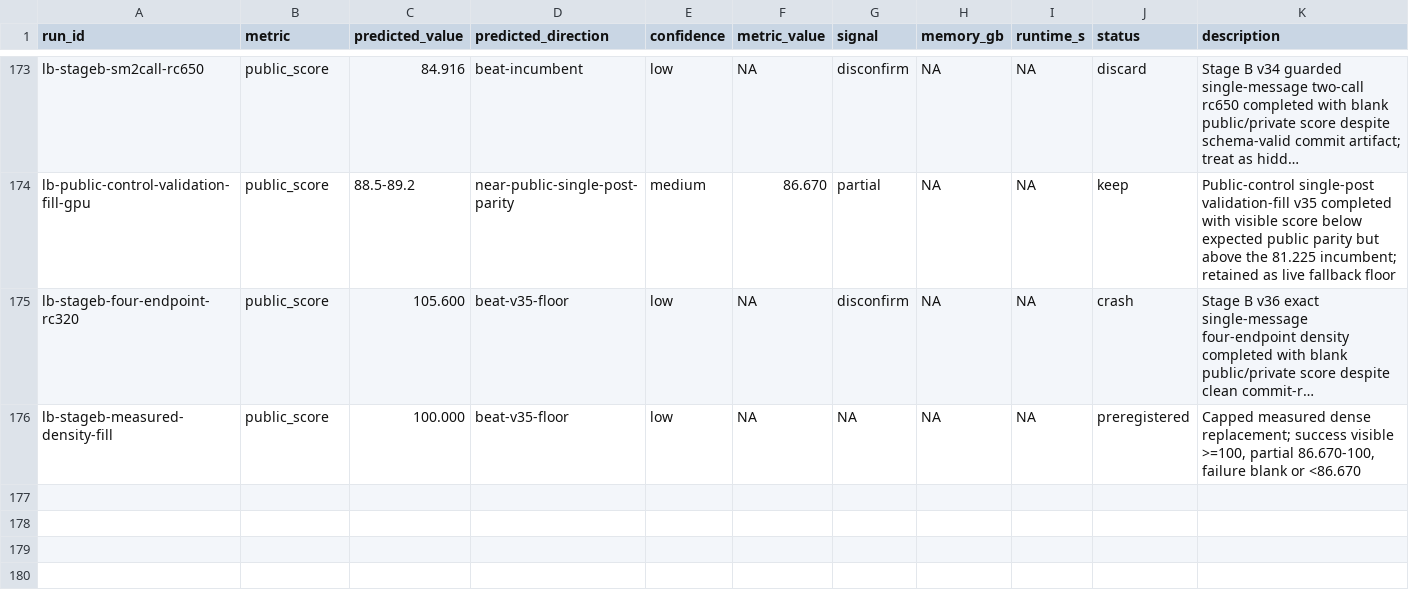
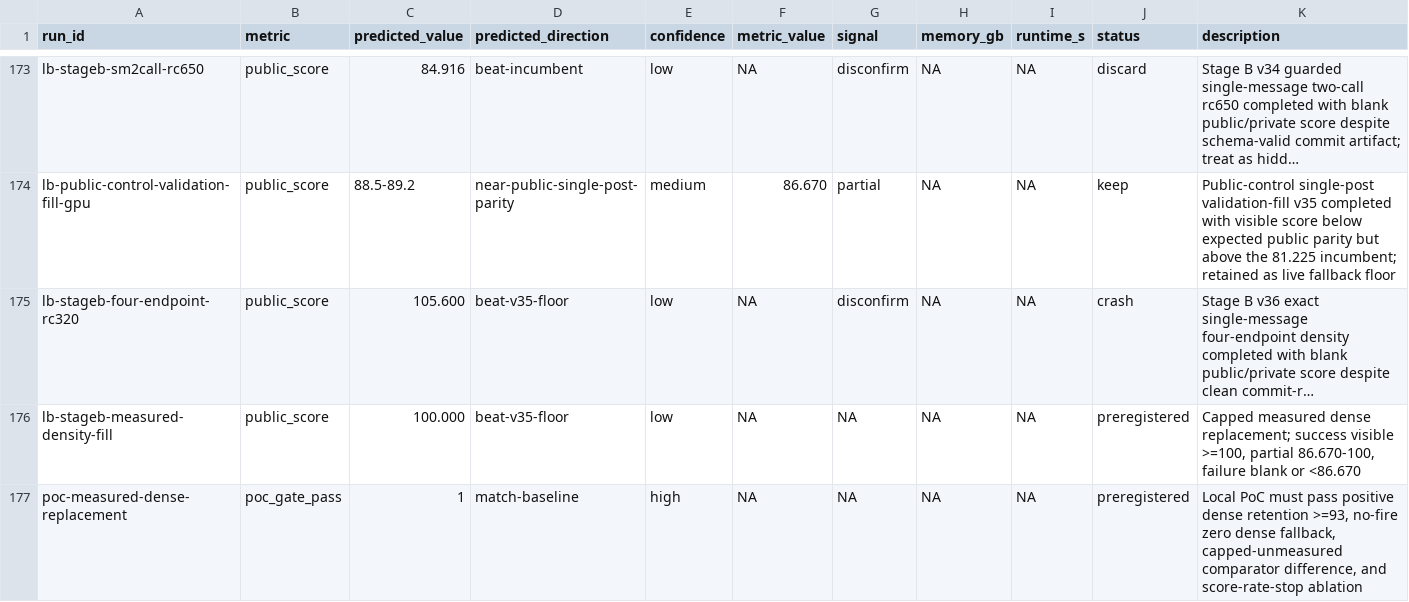
Before and after one commit to wms2537/agent-security, a TSV file: results.tsv, drawn as a sheet; only a part is shown, gaps mark what is left out; long unchanged cells end in …; the diff names each change by its address in the sheet, - before the commit and + after, or states it on an @@ line.

Commit message:
research: preregister measured dense replacement poc

```diff
--- a/results.tsv
+++ b/results.tsv
+row 177: poc-measured-dense-replacement | poc_gate_pass | 1 | match-baseline | high | NA | NA | NA | NA | preregistered | Local PoC must pass positive dense retention >=93, no-fire zero dense fallback, capped-unmeasured comparator difference, and score-rate-stop ablation
```
Also changed, not shown: 3 other files.
